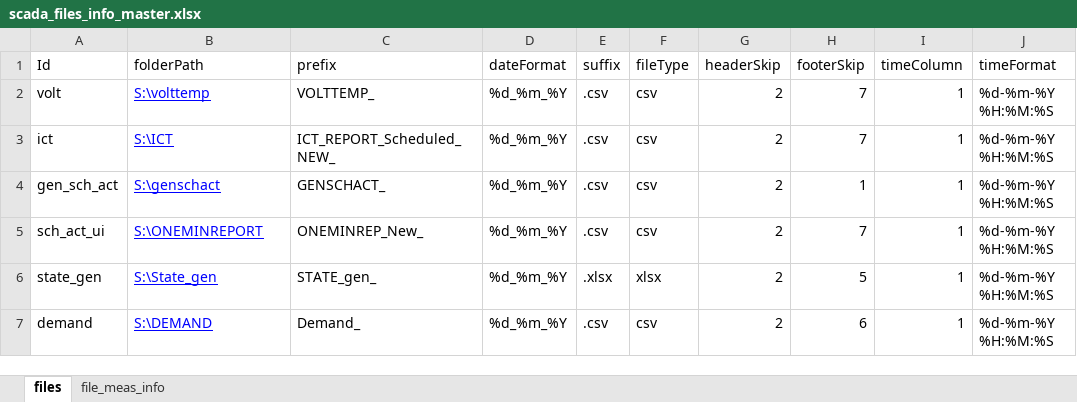
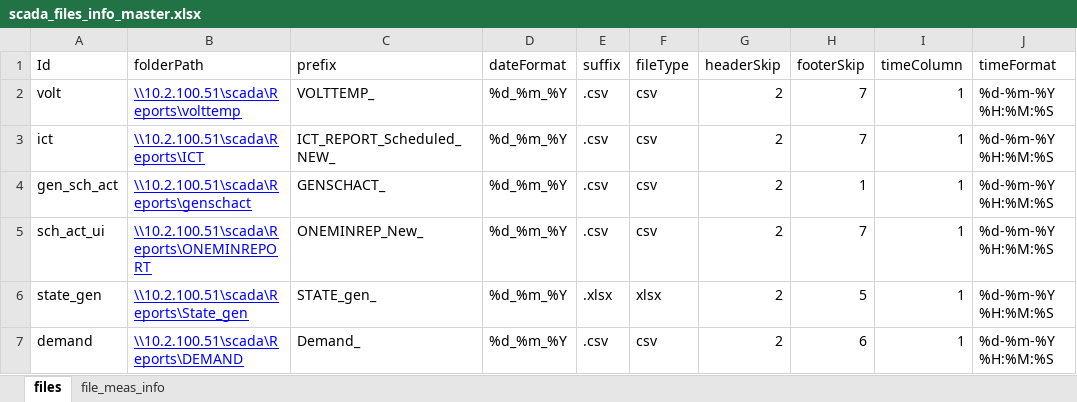
Before and after one commit to nagasudhirpulla/wrldc_scada_files_db_ingestion, an Excel workbook: master_data/scada_files_info_master.xlsx, sheet files, drawn as a sheet; values as stored, in another font and other column widths than the file's, no borders; the diff names each change by its address in the sheet, - before the commit and + after, or states it on an @@ line.

```diff
--- a/master_data/scada_files_info_master.xlsx (sheet files)
+++ b/master_data/scada_files_info_master.xlsx (sheet files)
-B2 (folderPath): S:\volttemp
+B2 (folderPath): \\10.2.100.51\scada\Reports\volttemp
-B3 (folderPath): S:\ICT
+B3 (folderPath): \\10.2.100.51\scada\Reports\ICT
-B4 (folderPath): S:\genschact
+B4 (folderPath): \\10.2.100.51\scada\Reports\genschact
-B5 (folderPath): S:\ONEMINREPORT
+B5 (folderPath): \\10.2.100.51\scada\Reports\ONEMINREPORT
-B6 (folderPath): S:\State_gen
+B6 (folderPath): \\10.2.100.51\scada\Reports\State_gen
-B7 (folderPath): S:\DEMAND
+B7 (folderPath): \\10.2.100.51\scada\Reports\DEMAND
```
Also changed, not shown: 1 other file.
